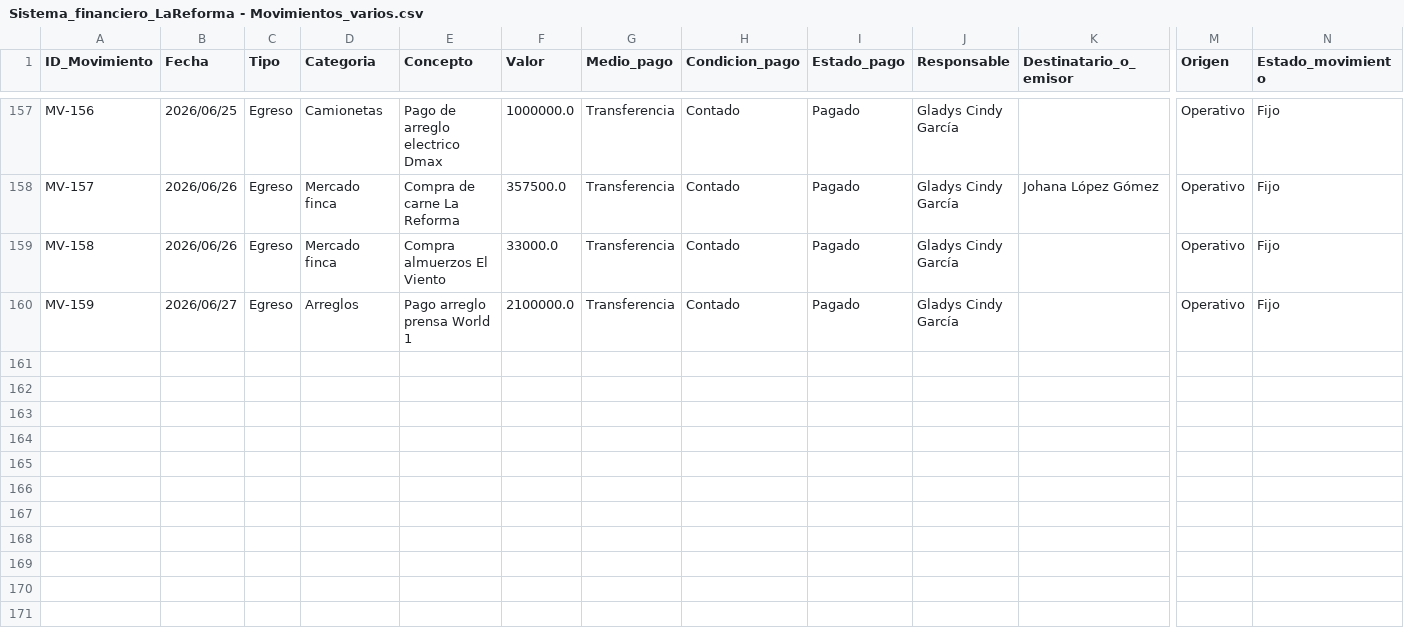
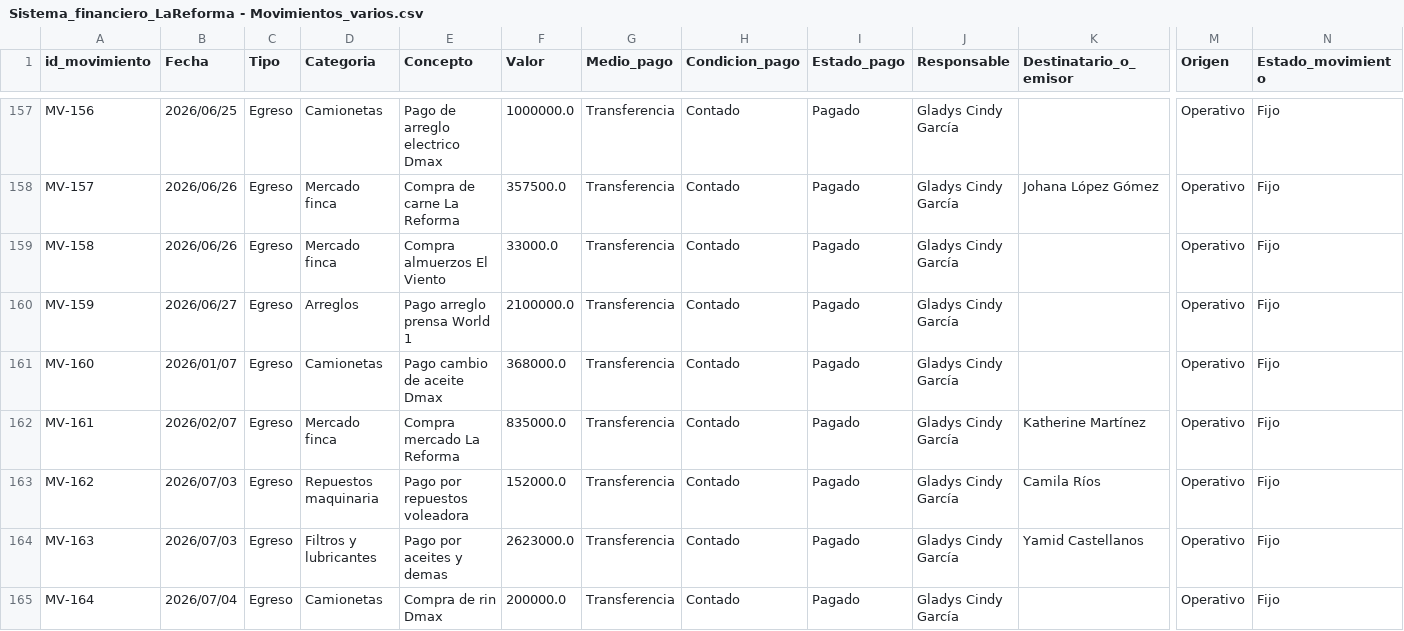
Before and after one commit to diegosandovalp/sistema-financiero-lareforma, a CSV file: datos_demo/Sistema_financiero_LaReforma - Movimientos_varios.csv, drawn as a sheet; only a part is shown, gaps mark what is left out; rows hold the shown columns only; the diff names each change by its address in the sheet, - before the commit and + after, or states it on an @@ line.

```diff
--- a/datos_demo/Sistema_financiero_LaReforma - Movimientos_varios.csv
+++ b/datos_demo/Sistema_financiero_LaReforma - Movimientos_varios.csv
-A1: ID_Movimiento
+A1: id_movimiento
+row 161: MV-160 | 2026/01/07 | Egreso | Camionetas | Pago cambio de aceite Dmax | 368000.0 | Transferencia | Contado | Pagado | Gladys Cindy García |  | Operativo | Fijo
+row 162: MV-161 | 2026/02/07 | Egreso | Mercado finca | Compra mercado La Reforma | 835000.0 | Transferencia | Contado | Pagado | Gladys Cindy García | Katherine Martínez | Operativo | Fijo
+row 163: MV-162 | 2026/07/03 | Egreso | Repuestos maquinaria | Pago por repuestos voleadora | 152000.0 | Transferencia | Contado | Pagado | Gladys Cindy García | Camila Ríos | Operativo | Fijo
+row 164: MV-163 | 2026/07/03 | Egreso | Filtros y lubricantes | Pago por aceites y demas | 2623000.0 | Transferencia | Contado | Pagado | Gladys Cindy García | Yamid Castellanos | Operativo | Fijo
+row 165: MV-164 | 2026/07/04 | Egreso | Camionetas | Compra de rin Dmax | 200000.0 | Transferencia | Contado | Pagado | Gladys Cindy García |  | Operativo | Fijo
```
Also changed, not shown: datos_demo/Flujo_caja_LaReforma - Movimientos.csv, datos_demo/Sistema_financiero_LaReforma - Facturas_proveedores.csv, 9 other files.
